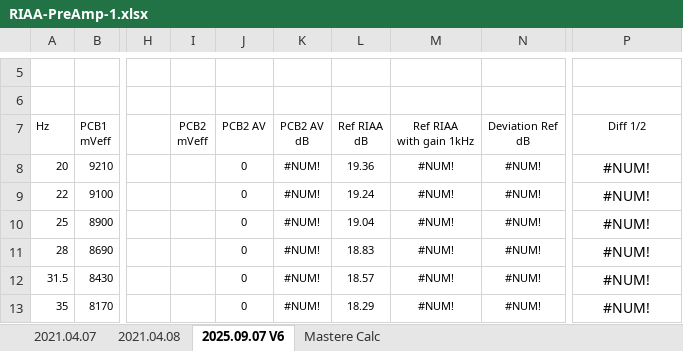
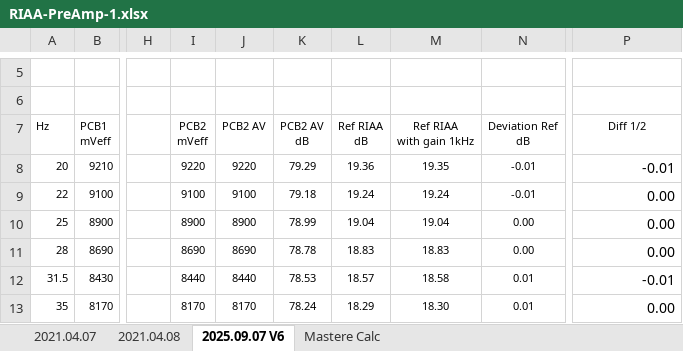
Before and after one commit to schenkmi/electronic-projects, an Excel workbook: lt1115-phono-mm-mc/measurements/RIAA-PreAmp-1.xlsx, sheet 2025.09.07 V6, drawn as a sheet; only a part is shown, gaps mark what is left out; values as stored, in another font and other column widths than the file's, no borders; charts and pictures not drawn; the diff covers the shown part only; the diff names each change by its address in the sheet, - before the commit and + after, or states it on an @@ line.

Commit message:
Update RIAA-PreAmp-1.xlsx

```diff
--- a/lt1115-phono-mm-mc/measurements/RIAA-PreAmp-1.xlsx (sheet 2025.09.07 V6)
+++ b/lt1115-phono-mm-mc/measurements/RIAA-PreAmp-1.xlsx (sheet 2025.09.07 V6)
-I8: (empty)
+I8: 9220
-J8: 0
+J8: 9220
-K8: #NUM!
+K8: 79.29
-M8: #NUM!
+M8: 19.35
-N8:N9: #NUM!
+N8:N9: -0.01
-P8: #NUM!
+P8: -0.01
-P8:P13 alignment: center
+P8:P13 alignment: right
-I9: (empty)
+I9: 9100
-J9: 0
+J9: 9100
-K9: #NUM!
+K9: 79.18
-M9: #NUM!
+M9: 19.24
-P9:P11: #NUM!
+P9:P11: 0.00
-I10: (empty)
+I10: 8900
-J10: 0
+J10: 8900
-K10: #NUM!
+K10: 78.99
-M10: #NUM!
+M10: 19.04
-N10:N11: #NUM!
+N10:N11: 0.00
-I11: (empty)
+I11: 8690
-J11: 0
+J11: 8690
-K11: #NUM!
+K11: 78.78
-M11: #NUM!
+M11: 18.83
-I12: (empty)
+I12: 8440
-J12: 0
+J12: 8440
-K12: #NUM!
+K12: 78.53
-M12: #NUM!
+M12: 18.58
-N12:N13: #NUM!
+N12:N13: 0.01
-P12: #NUM!
+P12: -0.01
-I13: (empty)
+I13: 8170
-J13: 0
+J13: 8170
-K13: #NUM!
+K13: 78.24
-M13: #NUM!
+M13: 18.30
-P13: #NUM!
+P13: 0.00
```
Also changed, not shown: 438 edited cells and cell formats elsewhere in this sheet, charts or pictures.
